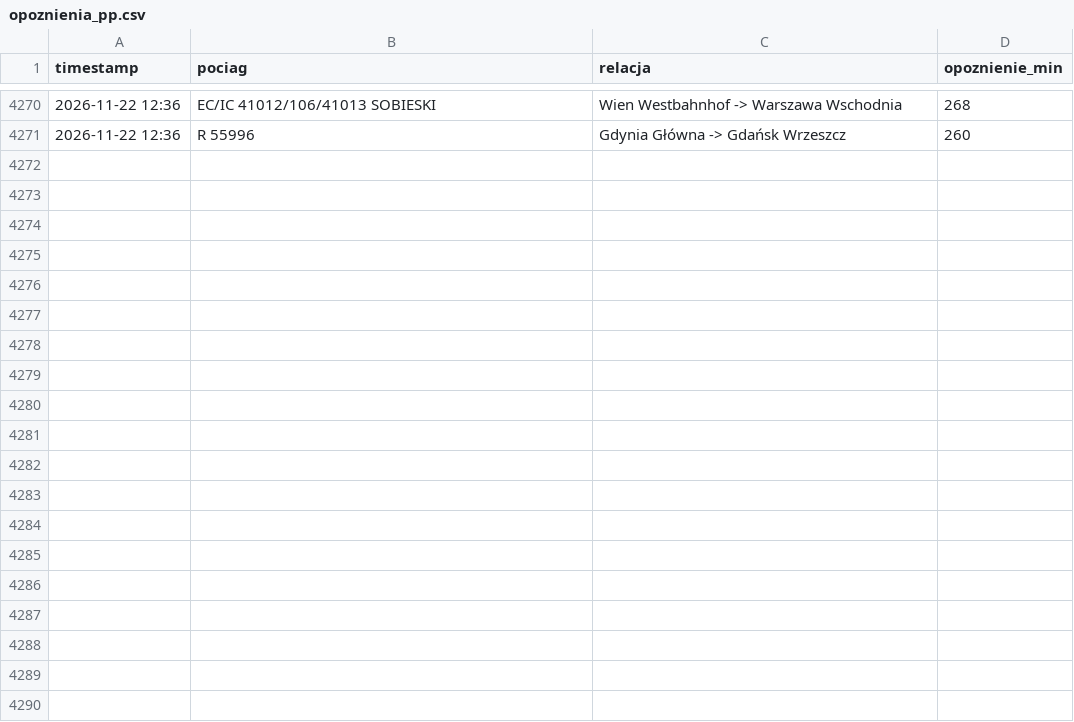
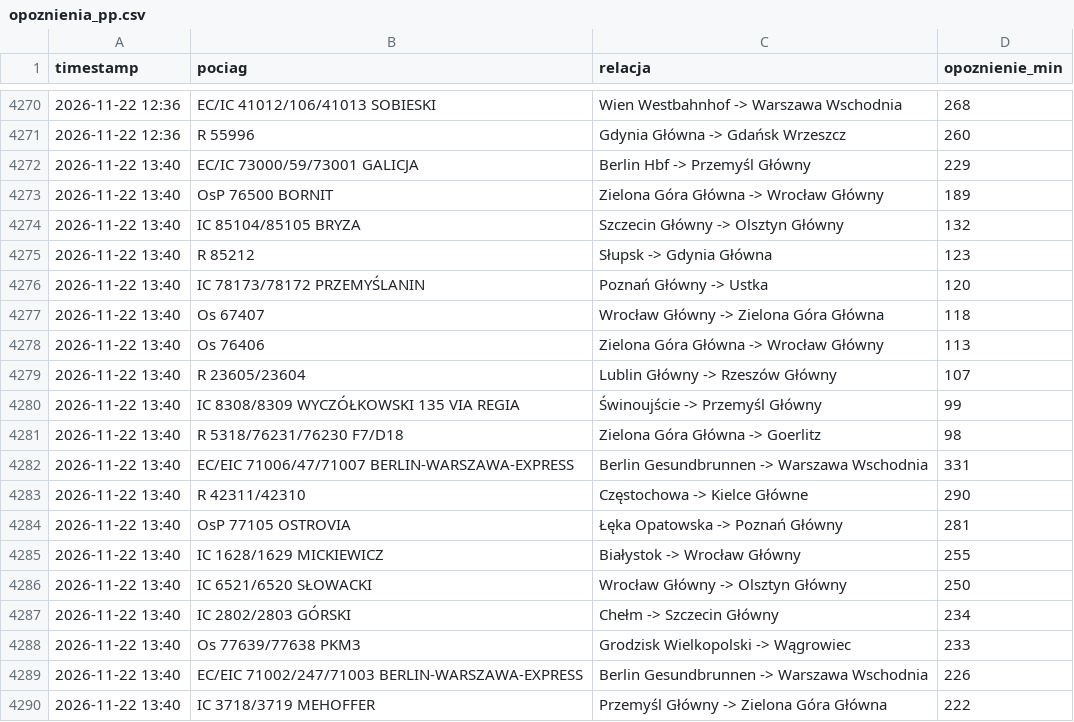
Before and after one commit to filipszsb/Projekt-PKP, a CSV file: opoznienia_pp.csv, drawn as a sheet; only a part is shown, gaps mark what is left out; the diff covers the shown part only.

```diff
--- a/opoznienia_pp.csv
+++ b/opoznienia_pp.csv
@@ -4271 +4271,20 @@ timestamp,pociag,relacja,opoznienie_min
 2026-11-22 12:36,R 55996,Gdynia Główna -> Gdańsk Wrzeszcz,260
+2026-11-22 13:40,EC/IC 73000/59/73001 GALICJA,Berlin Hbf -> Przemyśl Główny,229
+2026-11-22 13:40,OsP 76500 BORNIT,Zielona Góra Główna -> Wrocław Główny,189
+2026-11-22 13:40,IC 85104/85105 BRYZA,Szczecin Główny -> Olsztyn Główny,132
+2026-11-22 13:40,R 85212,Słupsk -> Gdynia Główna,123
+2026-11-22 13:40,IC 78173/78172 PRZEMYŚLANIN,Poznań Główny -> Ustka,120
+2026-11-22 13:40,Os 67407,Wrocław Główny -> Zielona Góra Główna,118
+2026-11-22 13:40,Os 76406,Zielona Góra Główna -> Wrocław Główny,113
+2026-11-22 13:40,R 23605/23604,Lublin Główny -> Rzeszów Główny,107
+2026-11-22 13:40,IC 8308/8309 WYCZÓŁKOWSKI 135 VIA REGIA,Świnoujście -> Przemyśl Główny,99
+2026-11-22 13:40,R 5318/76231/76230 F7/D18,Zielona Góra Główna -> Goerlitz,98
+2026-11-22 13:40,EC/EIC 71006/47/71007 BERLIN-WARSZAWA-EXPRESS,Berlin Gesundbrunnen -> Warszawa Wschodnia,331
+2026-11-22 13:40,R 42311/42310,Częstochowa -> Kielce Główne,290
+2026-11-22 13:40,OsP 77105 OSTROVIA,Łęka Opatowska -> Poznań Główny,281
+2026-11-22 13:40,IC 1628/1629 MICKIEWICZ,Białystok -> Wrocław Główny,255
+2026-11-22 13:40,IC 6521/6520 SŁOWACKI,Wrocław Główny -> Olsztyn Główny,250
+2026-11-22 13:40,IC 2802/2803 GÓRSKI,Chełm -> Szczecin Główny,234
+2026-11-22 13:40,Os 77639/77638 PKM3,Grodzisk Wielkopolski -> Wągrowiec,233
+2026-11-22 13:40,EC/EIC 71002/247/71003 BERLIN-WARSZAWA-EXPRESS,Berlin Gesundbrunnen -> Warszawa Wschodnia,226
+2026-11-22 13:40,IC 3718/3719 MEHOFFER,Przemyśl Główny -> Zielona Góra Główna,222
```
Also changed, not shown: 10 added rows elsewhere in this file.
